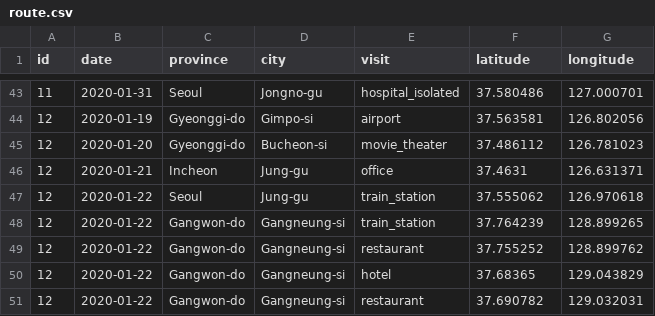
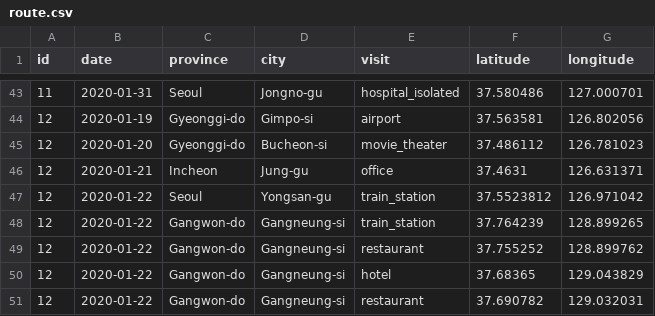
Before and after one commit to anheajun/Coronavirus-Dataset, a CSV file: route.csv, drawn as a sheet; only a part is shown, gaps mark what is left out.

Commit message:
Update route.csv

```diff
--- a/route.csv
+++ b/route.csv
@@ -46,3 +46,3 @@ id,date,province,city,visit,latitude,longitude
 12,2020-01-21,Incheon,Jung-gu,office,37.4631,126.631371
-12,2020-01-22,Seoul,Jung-gu,train_station,37.555062,126.970618
+12,2020-01-22,Seoul,Yongsan-gu,train_station,37.5523812,126.971042
 12,2020-01-22,Gangwon-do,Gangneung-si,train_station,37.764239,128.899265
```
